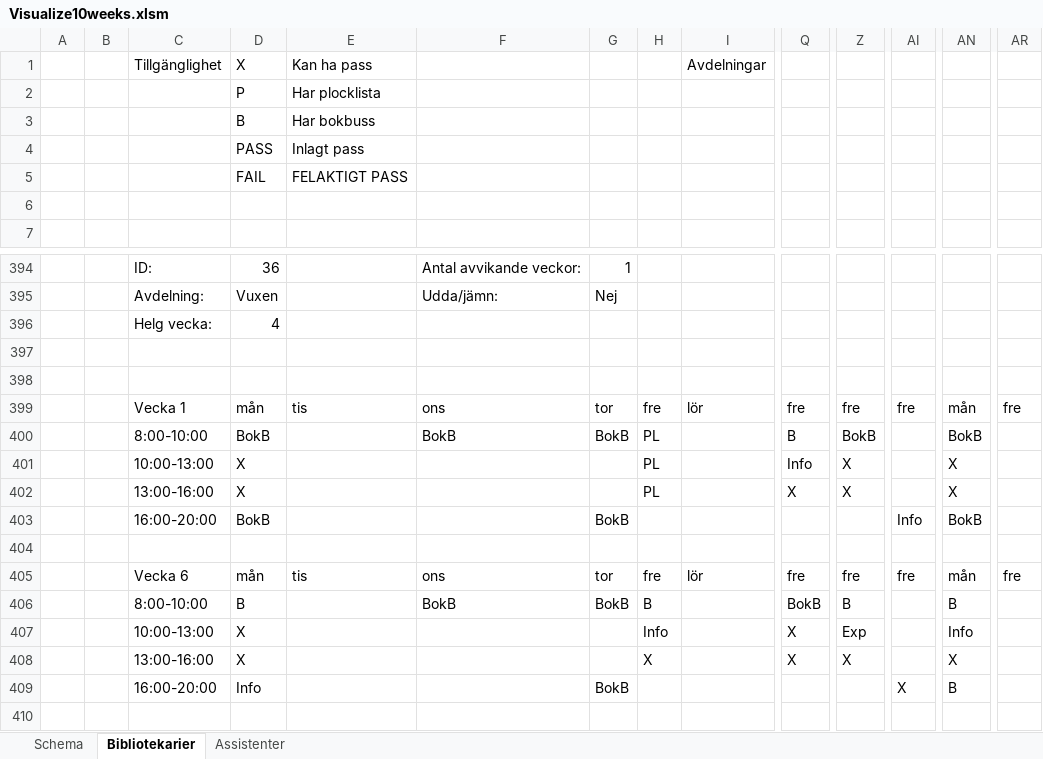
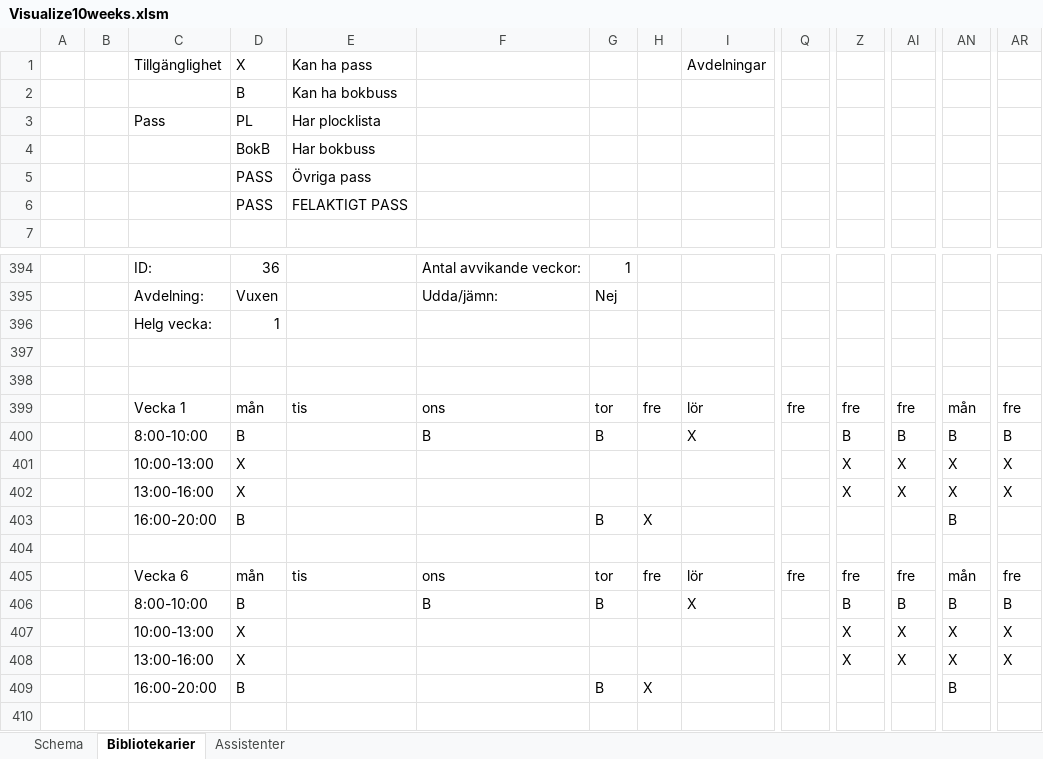
Before and after one commit to Optoteket/main, an Excel workbook: AMPLmodel/Visualisation/Visualize10weeks.xlsm, sheet Bibliotekarier, drawn as a sheet; only a part is shown, gaps mark what is left out; values as stored, in another font and other column widths than the file's, no cell formats; conditional formats not drawn; removed rows and columns are numbered as before the commit, all else as after; rows hold the shown columns only; the diff covers the shown part only; the diff names each change by its address in the sheet, - before the commit and + after, or states it on an @@ line.

Commit message:
Visualize for librarians

```diff
--- a/AMPLmodel/Visualisation/Visualize10weeks.xlsm (sheet Bibliotekarier)
+++ b/AMPLmodel/Visualisation/Visualize10weeks.xlsm (sheet Bibliotekarier)
-D2: P
+D2: B
-E2: Har plocklista
+E2: Kan ha bokbuss
-row 3:  |  |  | B | Har bokbuss
-row 4:  |  |  | PASS | Inlagt pass
-row 5:  |  |  | FAIL | FELAKTIGT PASS
-row 3: (empty)
+row 3:  |  | Pass | PL | Har plocklista
+row 4:  |  |  | BokB | Har bokbuss
+row 5:  |  |  | PASS | Övriga pass
+row 6:  |  |  | PASS | FELAKTIGT PASS
-D396: 4
+D396: 1
-row 400:  |  | 8:00-10:00 | BokB |  | BokB | BokB | PL |  | B | BokB |  | BokB
+row 400:  |  | 8:00-10:00 | B |  | B | B |  | X |  | B | B | B | B
-H401:H402: PL
+H401:H402: (empty)
-Q401: Info
+Q401: (empty)
-AI401:AI402: (empty)
+AI401:AI402: X
-AR401:AR402: (empty)
+AR401:AR402: X
-Q402: X
+Q402: (empty)
-row 403:  |  | 16:00-20:00 | BokB |  |  | BokB |  |  |  |  | Info | BokB
+row 403:  |  | 16:00-20:00 | B |  |  | B | X |  |  |  |  | B
-row 406:  |  | 8:00-10:00 | B |  | BokB | BokB | B |  | BokB | B |  | B
+row 406:  |  | 8:00-10:00 | B |  | B | B |  | X |  | B | B | B | B
-H407: Info
+H407: (empty)
-Q407:Q408: X
+Q407:Q408: (empty)
-Z407: Exp
+Z407: X
-AI407:AI408: (empty)
+AI407:AI408: X
-AN407: Info
+AN407: X
-AR407:AR408: (empty)
+AR407:AR408: X
-H408: X
+H408: (empty)
-row 409:  |  | 16:00-20:00 | Info |  |  | BokB |  |  |  |  | X | B
+row 409:  |  | 16:00-20:00 | B |  |  | B | X |  |  |  |  | B
```
Also changed, not shown: 19 added rows, 19 removed rows and 1149 edited cells elsewhere in this sheet, sheet Assistenter, sheet Schema, cell formats, charts or pictures, AMPLmodel/Visualisation/Arbetstider10weeks.xlsm, 7 other files.
